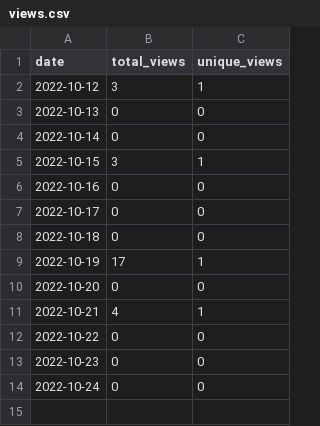
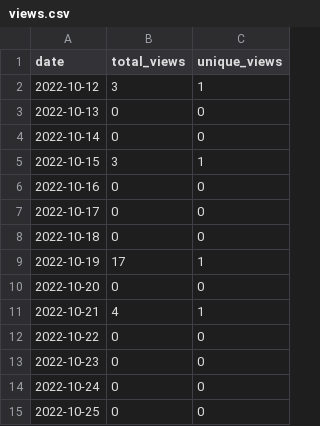
Before and after one commit to merrymitch/COMP2710, a CSV file: .traffic/views.csv, drawn as a sheet.

Commit message:
Updating repository traffic

```diff
--- a/.traffic/views.csv
+++ b/.traffic/views.csv
@@ -14 +14,2 @@ date,total_views,unique_views
 2022-10-24,0,0
+2022-10-25,0,0
```
Also changed, not shown: 4 other files.
